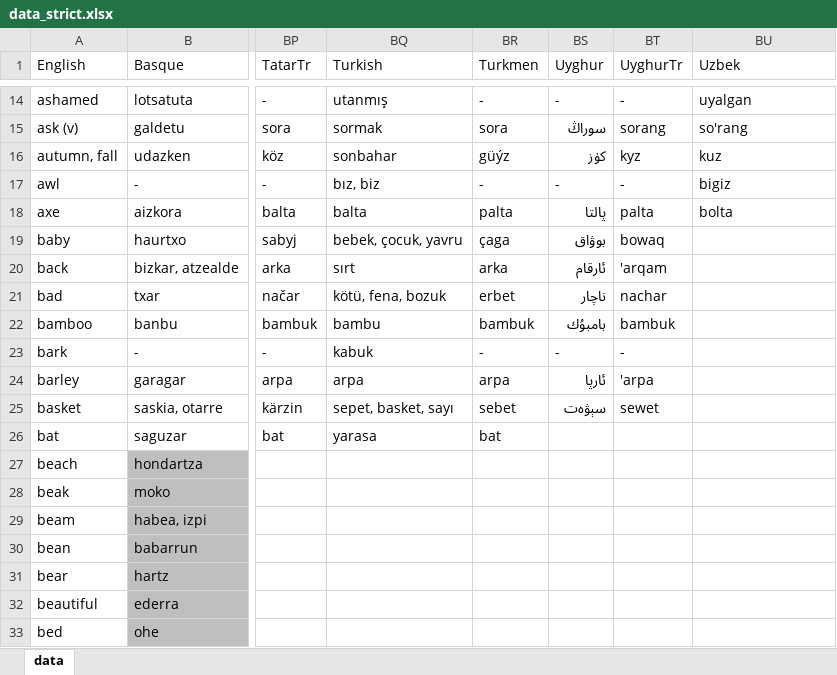
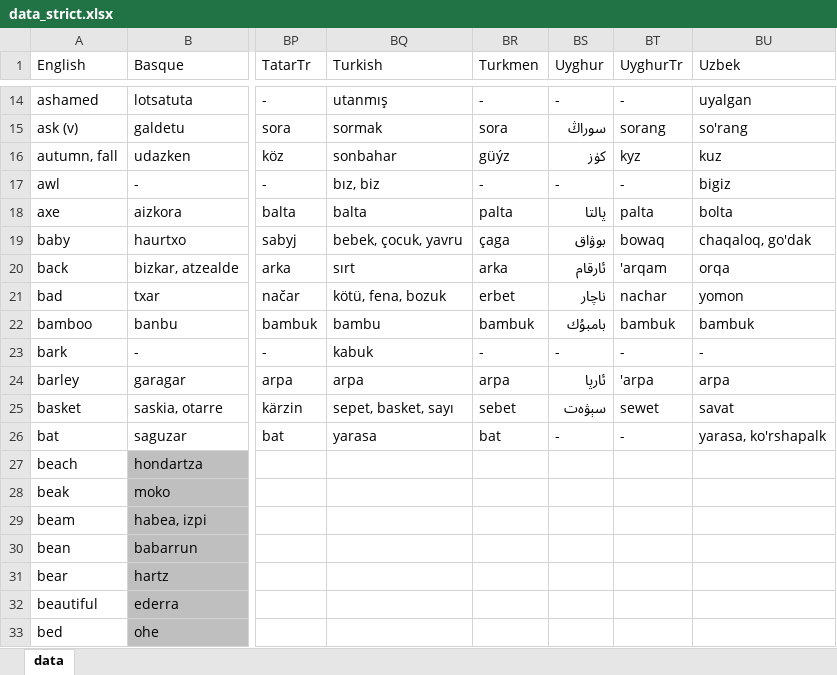
Before and after one commit to damiansp/linguistics, an Excel workbook: historical/data/data_strict.xlsx, sheet data, drawn as a sheet; only a part is shown, gaps mark what is left out; values as stored, in another font and other column widths than the file's, no borders; the diff names each change by its address in the sheet, - before the commit and + after, or states it on an @@ line.

```diff
--- a/historical/data/data_strict.xlsx (sheet data)
+++ b/historical/data/data_strict.xlsx (sheet data)
-BU19 (Uzbek): (empty)
+BU19 (Uzbek): chaqaloq, go'dak
-BU20 (Uzbek): (empty)
+BU20 (Uzbek): orqa
-BU21 (Uzbek): (empty)
+BU21 (Uzbek): yomon
-BU22 (Uzbek): (empty)
+BU22 (Uzbek): bambuk
-BU23 (Uzbek): (empty)
+BU23 (Uzbek): -
-BU24 (Uzbek): (empty)
+BU24 (Uzbek): arpa
-BU25 (Uzbek): (empty)
+BU25 (Uzbek): savat
-BS26 (Uyghur): (empty)
+BS26 (Uyghur): -
-BT26 (UyghurTr): (empty)
+BT26 (UyghurTr): -
-BU26 (Uzbek): (empty)
+BU26 (Uzbek): yarasa, ko'rshapalk
```
Also changed, not shown: historical/data/data.xlsx.
